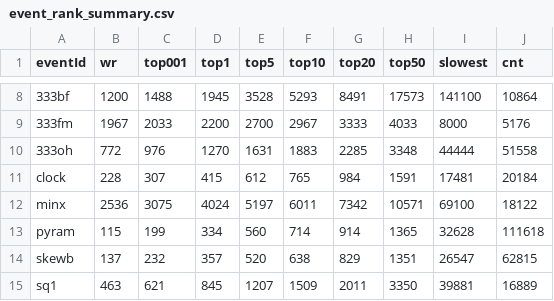
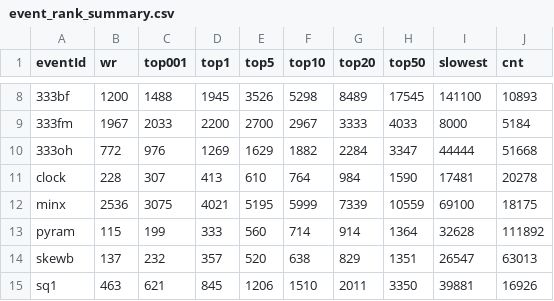
Before and after one commit to Cuber-Feng/cuberlevel, a CSV file: event_rank_summary.csv, drawn as a sheet; only a part is shown, gaps mark what is left out; the diff covers the shown part only.

```diff
--- a/event_rank_summary.csv
+++ b/event_rank_summary.csv
@@ -8,8 +8,8 @@
-333bf,1200,1488,1945,3528,5293,8491,17573,141100,10864
-333fm,1967,2033,2200,2700,2967,3333,4033,8000,5176
-333oh,772,976,1270,1631,1883,2285,3348,44444,51558
-clock,228,307,415,612,765,984,1591,17481,20184
-minx,2536,3075,4024,5197,6011,7342,10571,69100,18122
-pyram,115,199,334,560,714,914,1365,32628,111618
-skewb,137,232,357,520,638,829,1351,26547,62815
-sq1,463,621,845,1207,1509,2011,3350,39881,16889
+333bf,1200,1488,1945,3526,5298,8489,17545,141100,10893
+333fm,1967,2033,2200,2700,2967,3333,4033,8000,5184
+333oh,772,976,1269,1629,1882,2284,3347,44444,51668
+clock,228,307,413,610,764,984,1590,17481,20278
+minx,2536,3075,4021,5195,5999,7339,10559,69100,18175
+pyram,115,199,333,560,714,914,1364,32628,111892
+skewb,137,232,357,520,638,829,1351,26547,63013
+sq1,463,621,845,1206,1510,2011,3350,39881,16926
```
Also changed, not shown: 39 edited cells elsewhere in this file.
